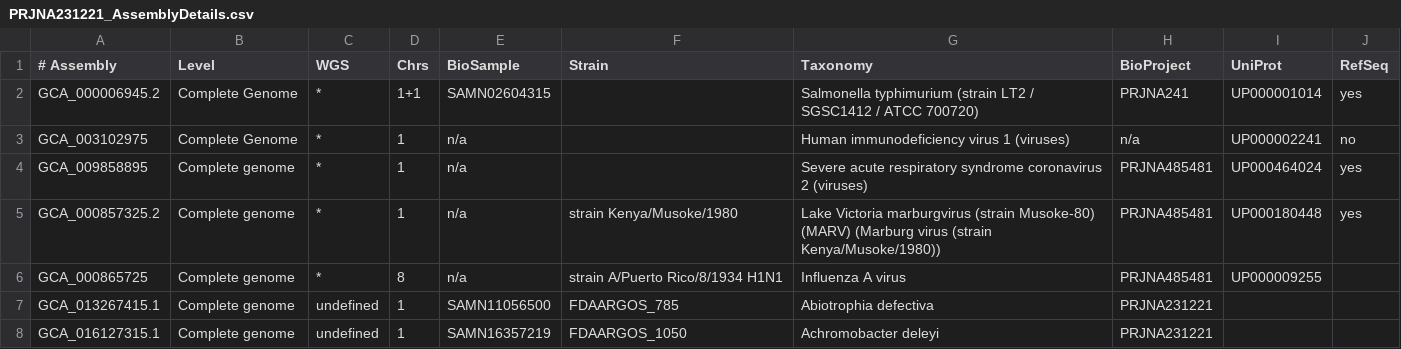
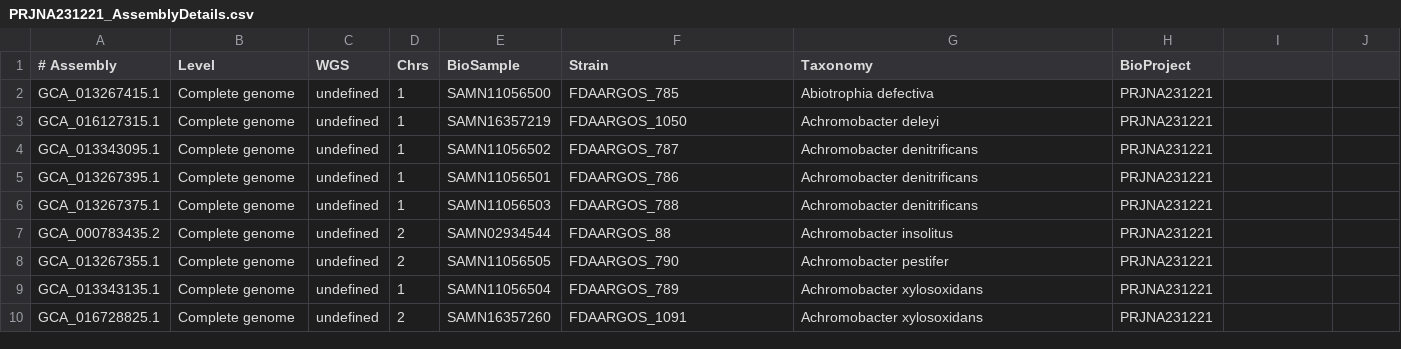
Before and after one commit to FDA-ARGOS/data.argosdb, a CSV file: data_files/PRJNA231221_AssemblyDetails.csv, drawn as a sheet; only a part is shown; the shorter side is filled out with more unchanged rows; the diff names each change by its address in the sheet, - before the commit and + after, or states it on an @@ line.

Commit message:
Split out new and old organisms Changes to be committed: 	deleted:    PRJNA231221_AssemblyDetails.csv 	modified:   data_files/PRJNA231221_AssemblyDetails.csv 	new file:   data_files/ref_org_list.xlsx

```diff
--- a/data_files/PRJNA231221_AssemblyDetails.csv
+++ b/data_files/PRJNA231221_AssemblyDetails.csv
-I1: UniProt
+I1: (empty)
-J1: RefSeq
+J1: (empty)
-row 2: GCA_000006945.2 | Complete Genome | * | 1+1 | SAMN02604315 |  | Salmonella typhimurium (strain LT2 / SGSC1412 / ATCC 700720) | PRJNA241 | UP000001014 | yes
-row 3: GCA_003102975 | Complete Genome | * | 1 | n/a |  | Human immunodeficiency virus 1 (viruses) | n/a | UP000002241 | no
-row 4: GCA_009858895 | Complete genome | * | 1 | n/a |  | Severe acute respiratory syndrome coronavirus 2 (viruses) | PRJNA485481 | UP000464024 | yes
-row 5: GCA_000857325.2 | Complete genome | * | 1 | n/a | strain Kenya/Musoke/1980 | Lake Victoria marburgvirus (strain Musoke-80) (MARV) (Marburg virus (strain Kenya/Musoke/1980)) | PRJNA485481 | UP000180448 | yes
-row 6: GCA_000865725 | Complete genome | * | 8 | n/a | strain A/Puerto Rico/8/1934 H1N1 | Influenza A virus | PRJNA485481 | UP000009255
```
Also changed, not shown: 2 other files.
